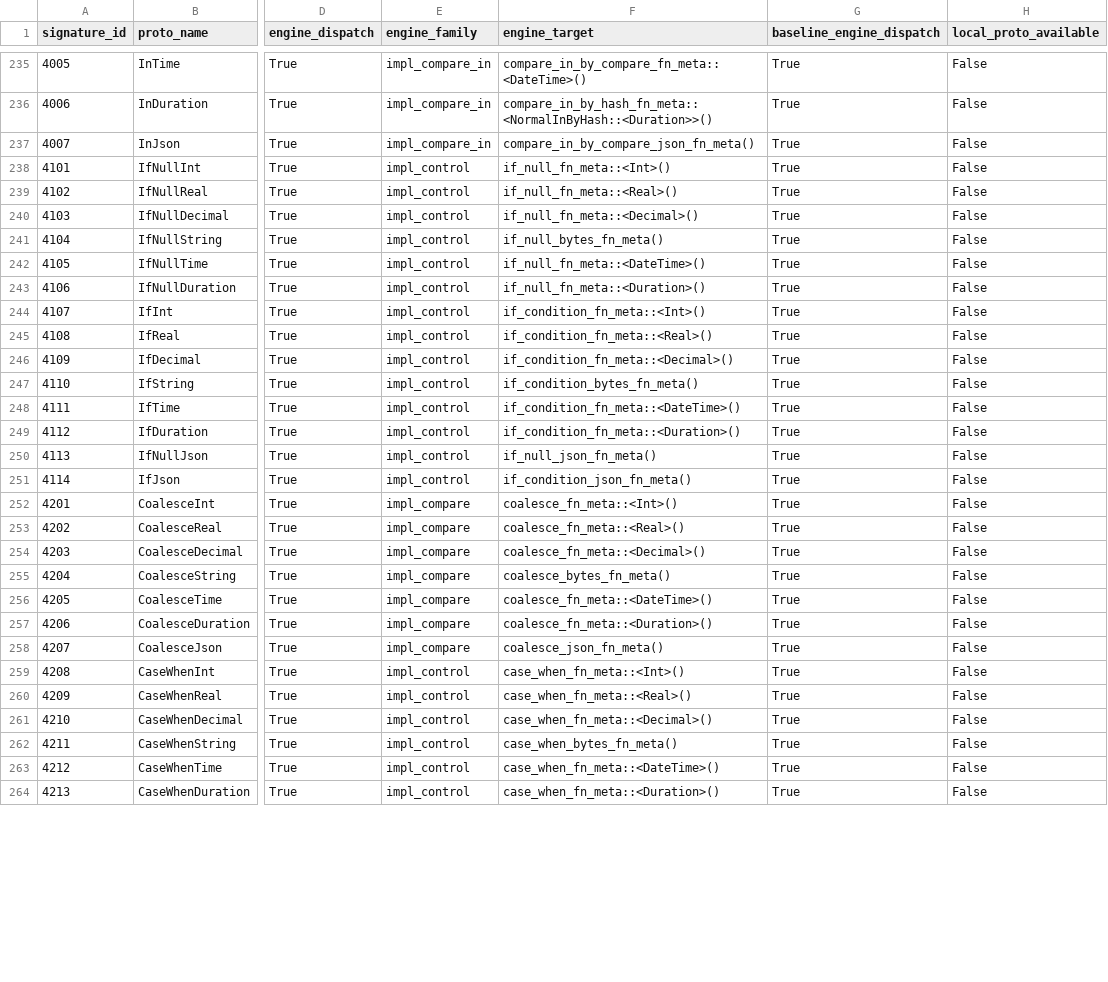
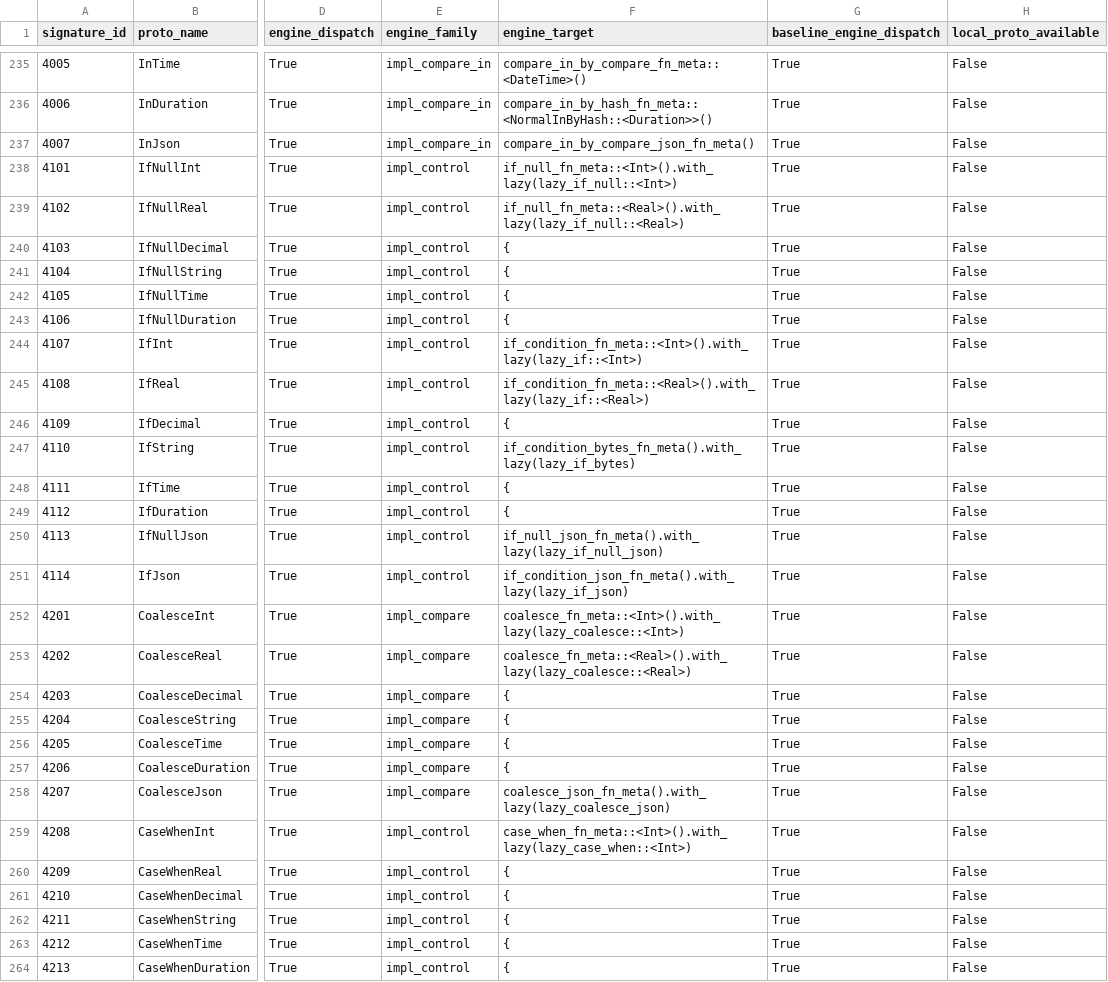
Before and after one commit to YangKeao/tidb, a CSV file: rust/docs/tikv-expression-coverage.csv, drawn as a sheet; only a part is shown, gaps mark what is left out; the diff covers the shown part only; the diff names each change by its address in the sheet, - before the commit and + after, or states it on an @@ line.

Commit message:
docs: refresh the inventory and record why the local path has no lazy switch
The inventory now reports the two added exclusions (FROM_DAYS,
JSON_ARRAY_APPEND): 230 admitted, 154 excluded. The plan records that the
local adapter deliberately omits the issue's eager/lazy kill switch, because
laziness is a correctness property it depends on rather than an optimization,
and a program whose lazy-sensitive nodes are eager is already refused by the
engine-enforced gate.

Signed-off-by: YangKeao <yangkeao@chunibyo.icu>

```diff
--- a/rust/docs/tikv-expression-coverage.csv
+++ b/rust/docs/tikv-expression-coverage.csv
-F238 (engine_target): if_null_fn_meta::<Int>()
+F238 (engine_target): if_null_fn_meta::<Int>().with_lazy(lazy_if_null::<Int>)
-F239 (engine_target): if_null_fn_meta::<Real>()
+F239 (engine_target): if_null_fn_meta::<Real>().with_lazy(lazy_if_null::<Real>)
-F240 (engine_target): if_null_fn_meta::<Decimal>()
+F240 (engine_target): {
-F241 (engine_target): if_null_bytes_fn_meta()
+F241 (engine_target): {
-F242 (engine_target): if_null_fn_meta::<DateTime>()
+F242 (engine_target): {
-F243 (engine_target): if_null_fn_meta::<Duration>()
+F243 (engine_target): {
-F244 (engine_target): if_condition_fn_meta::<Int>()
+F244 (engine_target): if_condition_fn_meta::<Int>().with_lazy(lazy_if::<Int>)
-F245 (engine_target): if_condition_fn_meta::<Real>()
+F245 (engine_target): if_condition_fn_meta::<Real>().with_lazy(lazy_if::<Real>)
-F246 (engine_target): if_condition_fn_meta::<Decimal>()
+F246 (engine_target): {
-F247 (engine_target): if_condition_bytes_fn_meta()
+F247 (engine_target): if_condition_bytes_fn_meta().with_lazy(lazy_if_bytes)
-F248 (engine_target): if_condition_fn_meta::<DateTime>()
+F248 (engine_target): {
-F249 (engine_target): if_condition_fn_meta::<Duration>()
+F249 (engine_target): {
-F250 (engine_target): if_null_json_fn_meta()
+F250 (engine_target): if_null_json_fn_meta().with_lazy(lazy_if_null_json)
-F251 (engine_target): if_condition_json_fn_meta()
+F251 (engine_target): if_condition_json_fn_meta().with_lazy(lazy_if_json)
-F252 (engine_target): coalesce_fn_meta::<Int>()
+F252 (engine_target): coalesce_fn_meta::<Int>().with_lazy(lazy_coalesce::<Int>)
-F253 (engine_target): coalesce_fn_meta::<Real>()
+F253 (engine_target): coalesce_fn_meta::<Real>().with_lazy(lazy_coalesce::<Real>)
-F254 (engine_target): coalesce_fn_meta::<Decimal>()
+F254 (engine_target): {
-F255 (engine_target): coalesce_bytes_fn_meta()
+F255 (engine_target): {
-F256 (engine_target): coalesce_fn_meta::<DateTime>()
+F256 (engine_target): {
-F257 (engine_target): coalesce_fn_meta::<Duration>()
+F257 (engine_target): {
-F258 (engine_target): coalesce_json_fn_meta()
+F258 (engine_target): coalesce_json_fn_meta().with_lazy(lazy_coalesce_json)
-F259 (engine_target): case_when_fn_meta::<Int>()
+F259 (engine_target): case_when_fn_meta::<Int>().with_lazy(lazy_case_when::<Int>)
-F260 (engine_target): case_when_fn_meta::<Real>()
+F260 (engine_target): {
-F261 (engine_target): case_when_fn_meta::<Decimal>()
+F261 (engine_target): {
-F262 (engine_target): case_when_bytes_fn_meta()
+F262 (engine_target): {
-F263 (engine_target): case_when_fn_meta::<DateTime>()
+F263 (engine_target): {
-F264 (engine_target): case_when_fn_meta::<Duration>()
+F264 (engine_target): {
```
Also changed, not shown: 6 edited cells elsewhere in this file, 2 other files.
